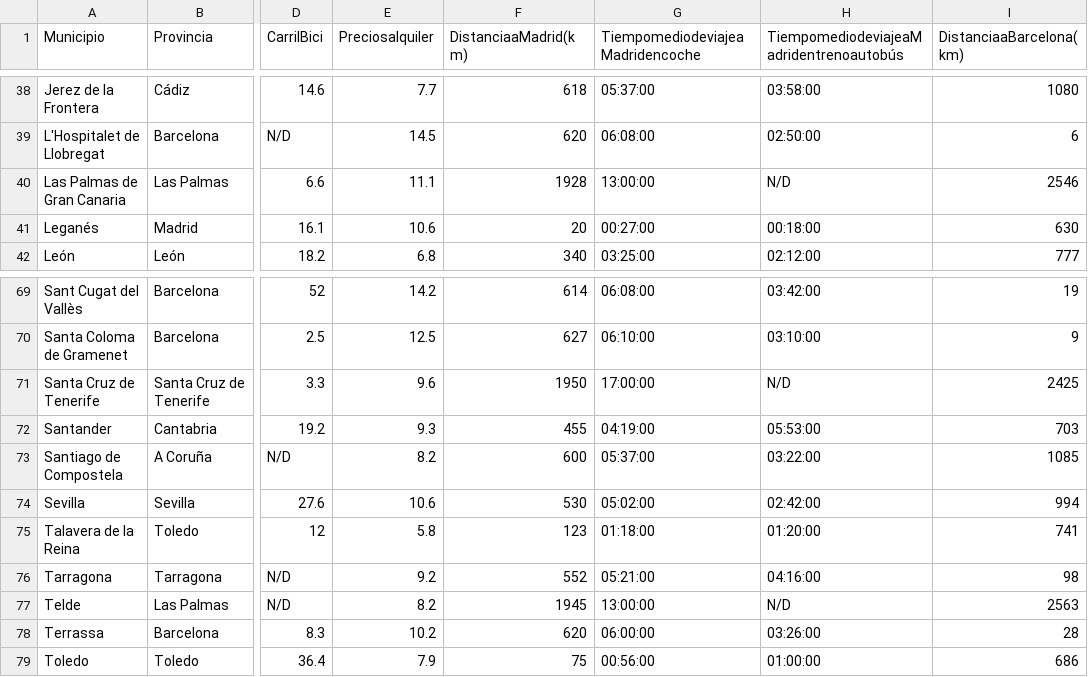
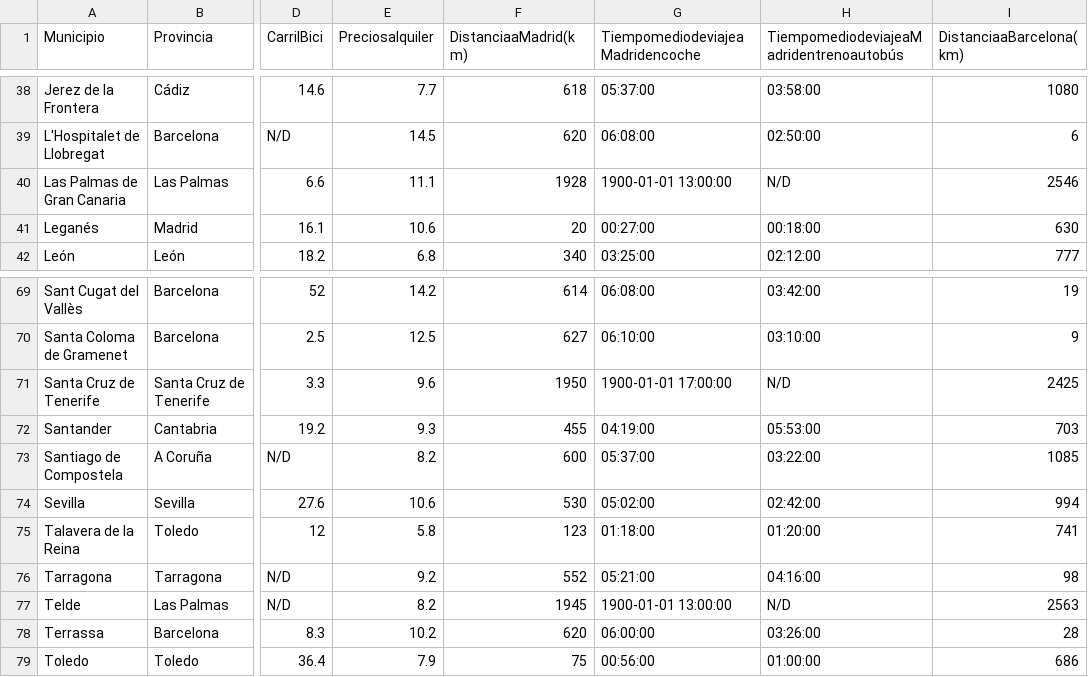
Before and after one commit to esteban-bit/Project-ETL, a CSV file: data/ciudades2.csv, drawn as a sheet; only a part is shown, gaps mark what is left out; the diff names each change by its address in the sheet, - before the commit and + after, or states it on an @@ line.

```diff
--- a/data/ciudades2.csv
+++ b/data/ciudades2.csv
-G40 (TiempomediodeviajeaMadridencoche): 13:00:00
+G40 (TiempomediodeviajeaMadridencoche): 1900-01-01 13:00:00
-G71 (TiempomediodeviajeaMadridencoche): 17:00:00
+G71 (TiempomediodeviajeaMadridencoche): 1900-01-01 17:00:00
-G77 (TiempomediodeviajeaMadridencoche): 13:00:00
+G77 (TiempomediodeviajeaMadridencoche): 1900-01-01 13:00:00
```
Also changed, not shown: 2 other files.
